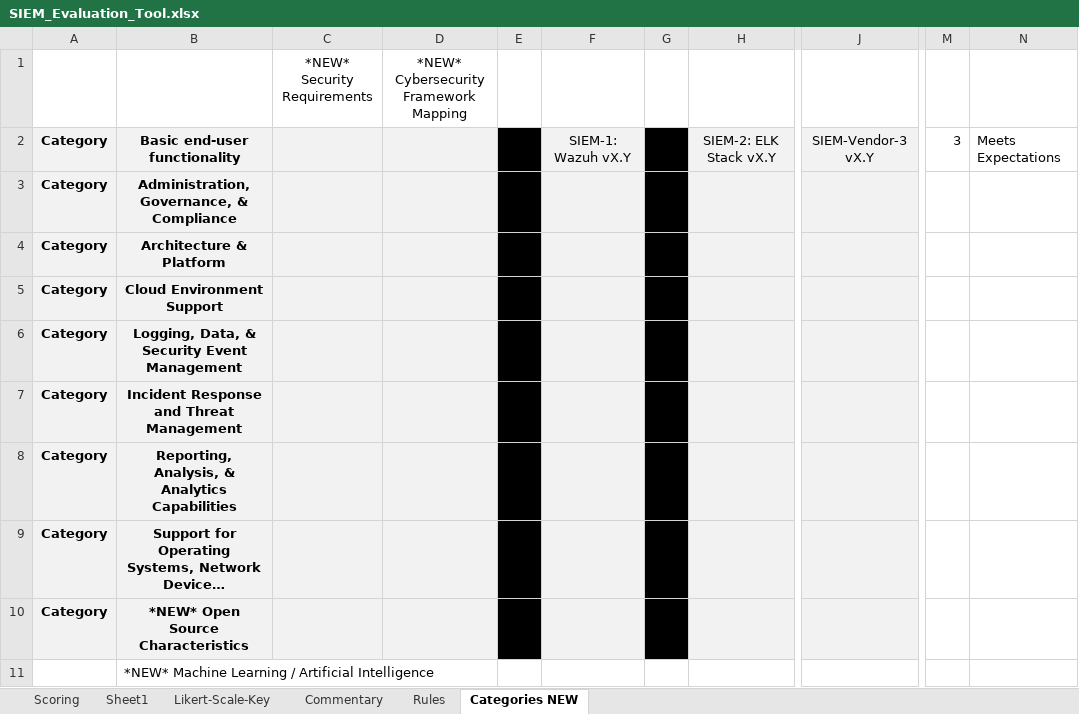
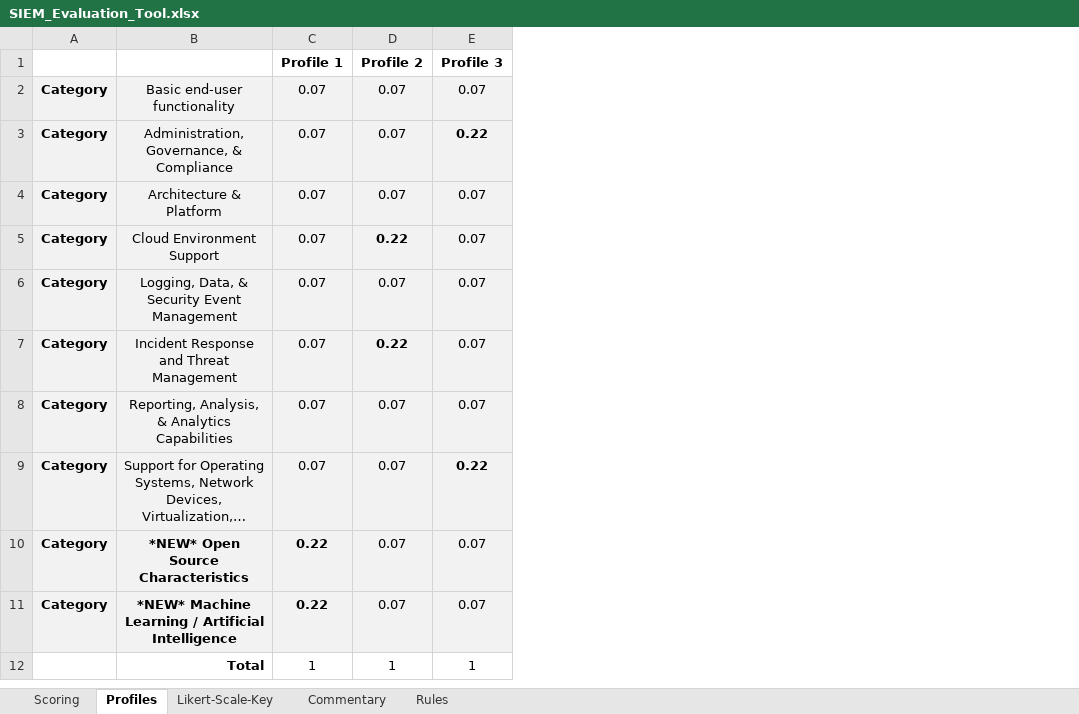
Before and after one commit to LambdaXVII/SIEM-Selection-Methodology, an Excel workbook: SIEM_Evaluation_Tool.xlsx, sheet Profiles, drawn as a sheet; only a part is shown, gaps mark what is left out; long unchanged cells end in …; values as stored, in another font and other column widths than the file's, no borders; removed rows and columns are numbered as before the commit, all else as after; rows hold the shown columns only; the diff covers the shown part only; the diff names each change by its address in the sheet, - before the commit and + after, or states it on an @@ line.

```diff
--- a/SIEM_Evaluation_Tool.xlsx (sheet Profiles)
+++ b/SIEM_Evaluation_Tool.xlsx (sheet Profiles)
-sheet tab: Categories NEW
+sheet tab: Profiles
-sheet tab: Sheet1
@@ sheet tab order changed: Scoring | Profiles | Likert-Scale-Key | Commentary | Rules @@
-column C (*NEW* Security Requirements), empty
-column D, row 1: *NEW* Cybersecurity Framework Mapping
-column E, empty
-column F, row 2: SIEM-1: Wazuh vX.Y
-column G, empty
-column H, row 2: SIEM-2: ELK Stack vX.Y
-column J, row 2: SIEM-Vendor-3 vX.Y
-column M, row 2: 3
-column N, row 2: Meets Expectations
+column C (Profile 1), rows 2-11: 0.07 | 0.07 | 0.07 | 0.07 | 0.07 | 0.07 | 0.07 | 0.07 | 0.22 | 0.22
+column D (Profile 2), rows 2-11: 0.07 | 0.07 | 0.07 | 0.22 | 0.07 | 0.22 | 0.07 | 0.07 | 0.07 | 0.07
+column E (Profile 3), rows 2-11: 0.07 | 0.22 | 0.07 | 0.07 | 0.07 | 0.07 | 0.07 | 0.22 | 0.07 | 0.07
-B2:B9 bold: on
+B2:B9 bold: off
-A11: (empty)
+A11: Category
-A11:B11 fill: none
+A11:B11 fill: #F2F2F2
@@ B11 bold: off → on, alignment: left → center @@
+row 12:  | Total | 1 | 1 | 1
```
Also changed, not shown: 3 removed columns elsewhere in this sheet, sheet Scoring, calculos.xlsx.
